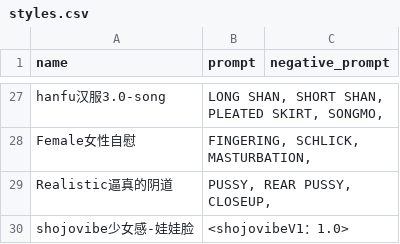
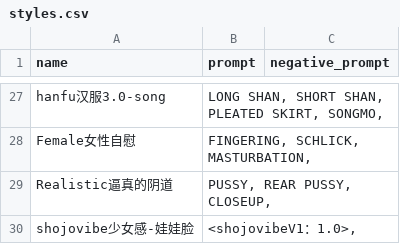
Before and after one commit to 2517518603/sd-configs, a CSV file: dist/styles.csv, drawn as a sheet; only a part is shown, gaps mark what is left out.

Commit message:
Update styles.csv

```diff
--- a/dist/styles.csv
+++ b/dist/styles.csv
@@ -29,2 +29,2 @@ Female女性自慰,"FINGERING, SCHLICK, MASTURBATION,"
 Realistic逼真的阴道,"PUSSY, REAR PUSSY, CLOSEUP,"
-shojovibe少女感-娃娃脸,"<shojovibeV1：1.0>"
+shojovibe少女感-娃娃脸,"<shojovibeV1：1.0>,"
```
